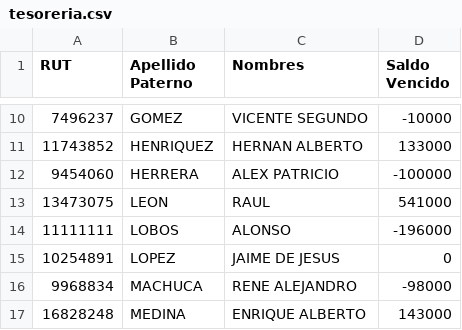
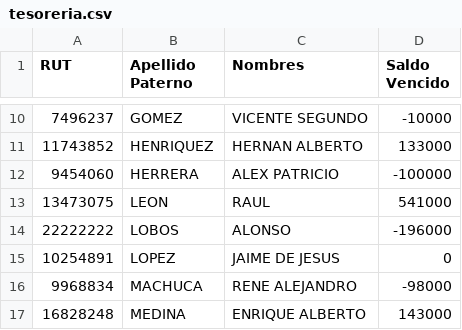
Before and after one commit to alvarorubiocl/RL122, a CSV file: tesoreria.csv, drawn as a sheet; only a part is shown, gaps mark what is left out.

Commit message:
Add files via upload

```diff
--- a/tesoreria.csv
+++ b/tesoreria.csv
@@ -13,3 +13,3 @@
 13473075;LEON;RAUL;541000
-11111111;LOBOS;ALONSO;-196000
+22222222;LOBOS;ALONSO;-196000
 10254891;LOPEZ;JAIME DE JESUS;0
```
